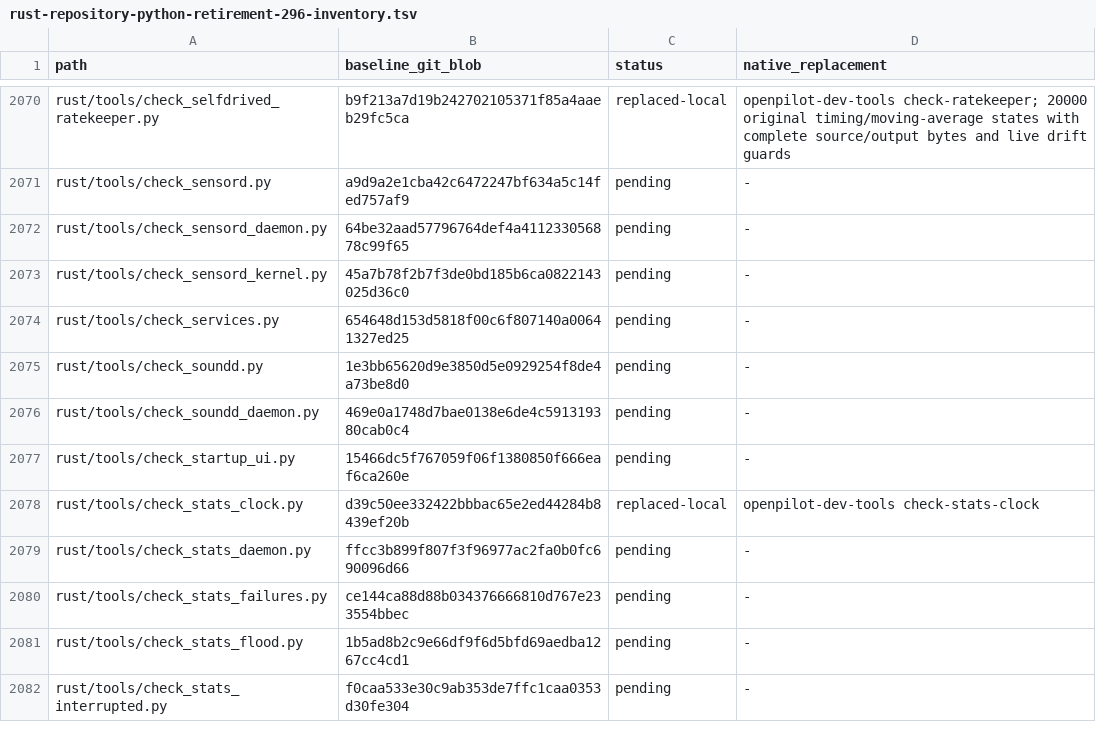
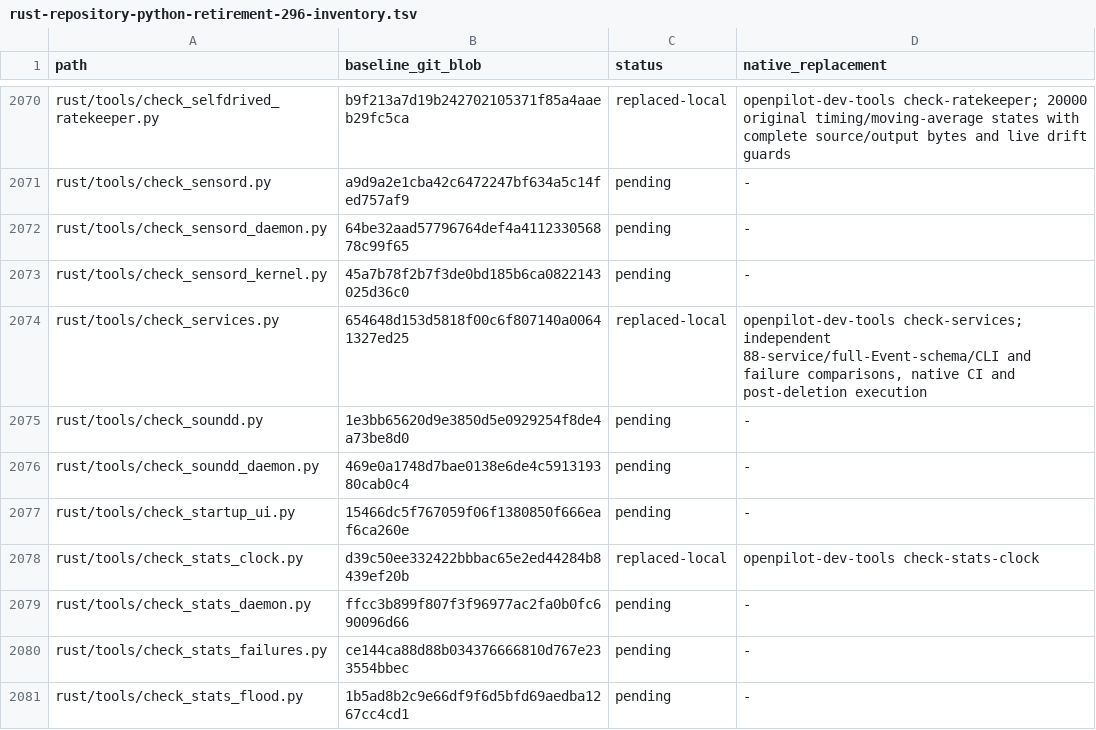
Before and after one commit to bin9208/openpilot-rust, a TSV file: docs/naver/rust-repository-python-retirement-296-inventory.tsv, drawn as a sheet; only a part is shown, gaps mark what is left out; the shorter side is filled out with more unchanged rows.

Commit message:
feat(dev-tools): replace Python service catalog checker (#296)

```diff
--- a/docs/naver/rust-repository-python-retirement-296-inventory.tsv
+++ b/docs/naver/rust-repository-python-retirement-296-inventory.tsv
@@ -2073,3 +2073,3 @@ rust/tools/check_sensord_daemon.py	64be32aad57796764def4a411233056878c99f65	pend
 rust/tools/check_sensord_kernel.py	45a7b78f2b7f3de0bd185b6ca0822143025d36c0	pending	-
-rust/tools/check_services.py	654648d153d5818f00c6f807140a00641327ed25	pending	-
+rust/tools/check_services.py	654648d153d5818f00c6f807140a00641327ed25	replaced-local	openpilot-dev-tools check-services; independent 88-service/full-Event-schema/CLI and failure comparisons, native CI and post-deletion execution
 rust/tools/check_soundd.py	1e3bb65620d9e3850d5e0929254f8de4a73be8d0	pending	-
```
Also changed, not shown: 22 other files.
